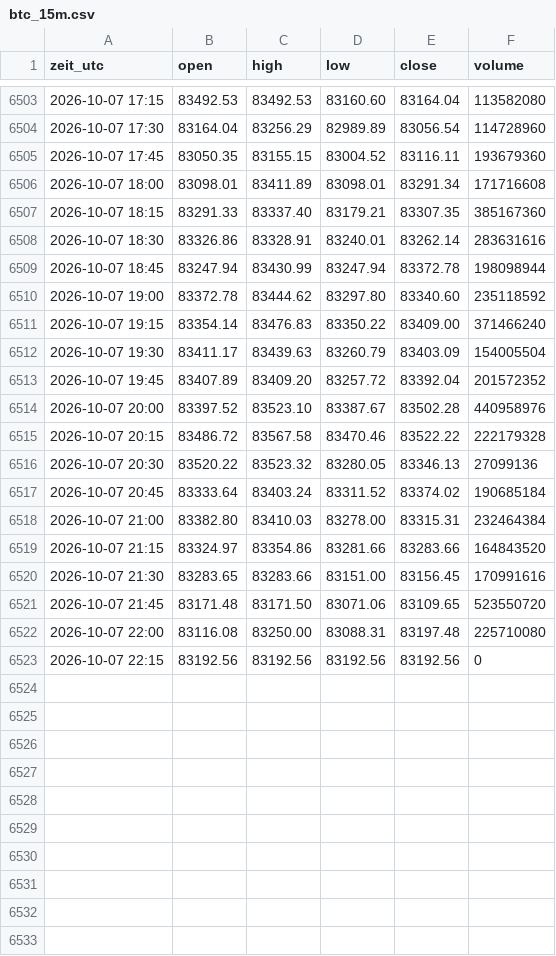
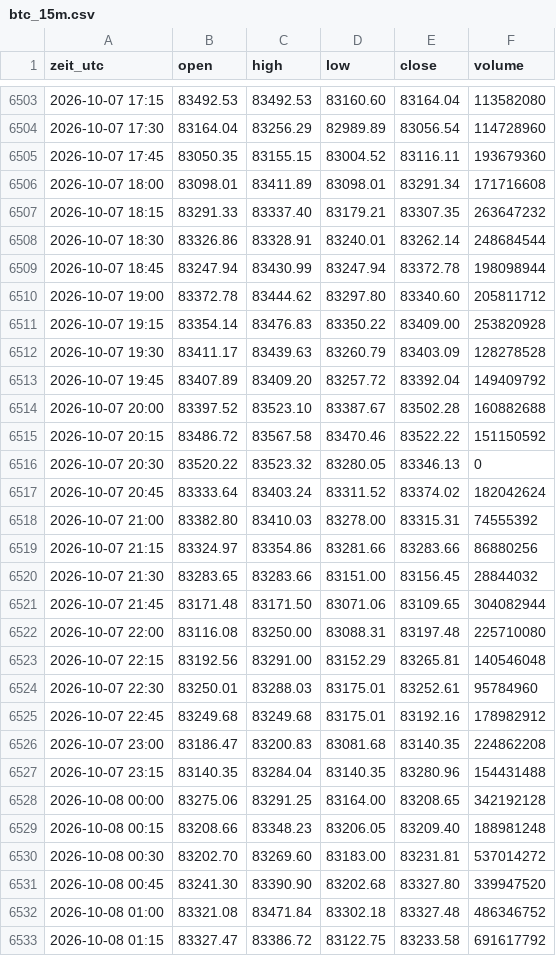
Before and after one commit to salobig575-coder/nq-daten, a CSV file: data/btc_15m.csv, drawn as a sheet; only a part is shown, gaps mark what is left out; the diff covers the shown part only.

```diff
--- a/data/btc_15m.csv
+++ b/data/btc_15m.csv
@@ -6506,18 +6506,28 @@ zeit_utc,open,high,low,close,volume
 2026-10-07 18:00,83098.01,83411.89,83098.01,83291.34,171716608
-2026-10-07 18:15,83291.33,83337.40,83179.21,83307.35,385167360
-2026-10-07 18:30,83326.86,83328.91,83240.01,83262.14,283631616
+2026-10-07 18:15,83291.33,83337.40,83179.21,83307.35,263647232
+2026-10-07 18:30,83326.86,83328.91,83240.01,83262.14,248684544
 2026-10-07 18:45,83247.94,83430.99,83247.94,83372.78,198098944
-2026-10-07 19:00,83372.78,83444.62,83297.80,83340.60,235118592
-2026-10-07 19:15,83354.14,83476.83,83350.22,83409.00,371466240
-2026-10-07 19:30,83411.17,83439.63,83260.79,83403.09,154005504
-2026-10-07 19:45,83407.89,83409.20,83257.72,83392.04,201572352
-2026-10-07 20:00,83397.52,83523.10,83387.67,83502.28,440958976
-2026-10-07 20:15,83486.72,83567.58,83470.46,83522.22,222179328
-2026-10-07 20:30,83520.22,83523.32,83280.05,83346.13,27099136
-2026-10-07 20:45,83333.64,83403.24,83311.52,83374.02,190685184
-2026-10-07 21:00,83382.80,83410.03,83278.00,83315.31,232464384
-2026-10-07 21:15,83324.97,83354.86,83281.66,83283.66,164843520
-2026-10-07 21:30,83283.65,83283.66,83151.00,83156.45,170991616
-2026-10-07 21:45,83171.48,83171.50,83071.06,83109.65,523550720
+2026-10-07 19:00,83372.78,83444.62,83297.80,83340.60,205811712
+2026-10-07 19:15,83354.14,83476.83,83350.22,83409.00,253820928
+2026-10-07 19:30,83411.17,83439.63,83260.79,83403.09,128278528
+2026-10-07 19:45,83407.89,83409.20,83257.72,83392.04,149409792
+2026-10-07 20:00,83397.52,83523.10,83387.67,83502.28,160882688
+2026-10-07 20:15,83486.72,83567.58,83470.46,83522.22,151150592
+2026-10-07 20:30,83520.22,83523.32,83280.05,83346.13,0
+2026-10-07 20:45,83333.64,83403.24,83311.52,83374.02,182042624
+2026-10-07 21:00,83382.80,83410.03,83278.00,83315.31,74555392
+2026-10-07 21:15,83324.97,83354.86,83281.66,83283.66,86880256
+2026-10-07 21:30,83283.65,83283.66,83151.00,83156.45,28844032
+2026-10-07 21:45,83171.48,83171.50,83071.06,83109.65,304082944
 2026-10-07 22:00,83116.08,83250.00,83088.31,83197.48,225710080
-2026-10-07 22:15,83192.56,83192.56,83192.56,83192.56,0
+2026-10-07 22:15,83192.56,83291.00,83152.29,83265.81,140546048
+2026-10-07 22:30,83250.01,83288.03,83175.01,83252.61,95784960
+2026-10-07 22:45,83249.68,83249.68,83175.01,83192.16,178982912
+2026-10-07 23:00,83186.47,83200.83,83081.68,83140.35,224862208
+2026-10-07 23:15,83140.35,83284.04,83140.35,83280.96,154431488
+2026-10-08 00:00,83275.06,83291.25,83164.00,83208.65,342192128
+2026-10-08 00:15,83208.66,83348.23,83206.05,83209.40,188981248
+2026-10-08 00:30,83202.70,83269.60,83183.00,83231.81,537014272
+2026-10-08 00:45,83241.30,83390.90,83202.68,83327.80,339947520
+2026-10-08 01:00,83321.08,83471.84,83302.18,83327.48,486346752
+2026-10-08 01:15,83327.47,83386.72,83122.75,83233.58,691617792
```
Also changed, not shown: 3 added rows elsewhere in this file, data/btc_5m.csv, data/es_5m.csv, 22 other files.
